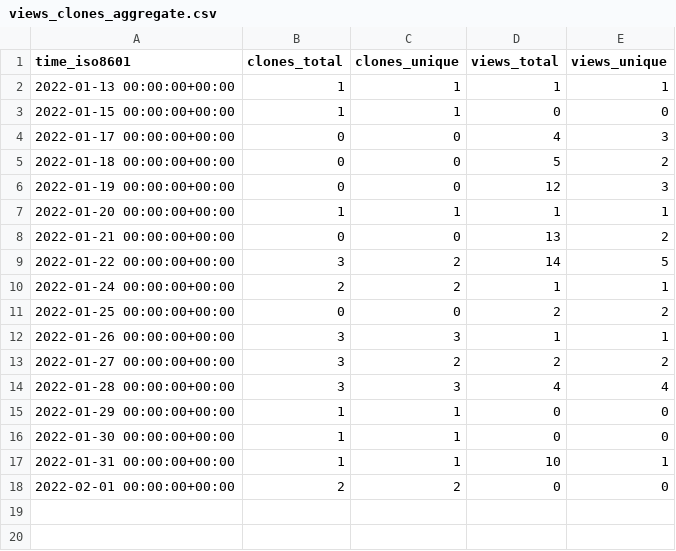
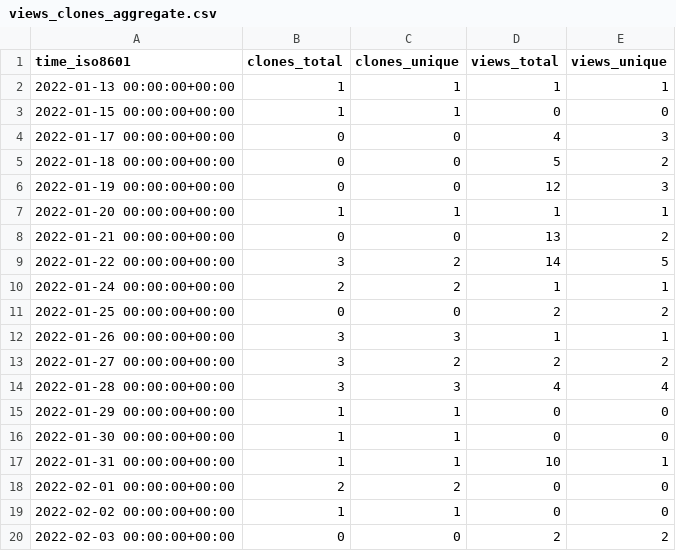
Before and after one commit to GeekVisit/uproot, a CSV file: GeekVisit/uproot/ghrs-data/views_clones_aggregate.csv, drawn as a sheet.

```diff
--- a/GeekVisit/uproot/ghrs-data/views_clones_aggregate.csv
+++ b/GeekVisit/uproot/ghrs-data/views_clones_aggregate.csv
@@ -18 +18,3 @@ time_iso8601,clones_total,clones_unique,views_total,views_unique
 2022-02-01 00:00:00+00:00,2,2,0,0
+2022-02-02 00:00:00+00:00,1,1,0,0
+2022-02-03 00:00:00+00:00,0,0,2,2
```
Also changed, not shown: 1 other file.
